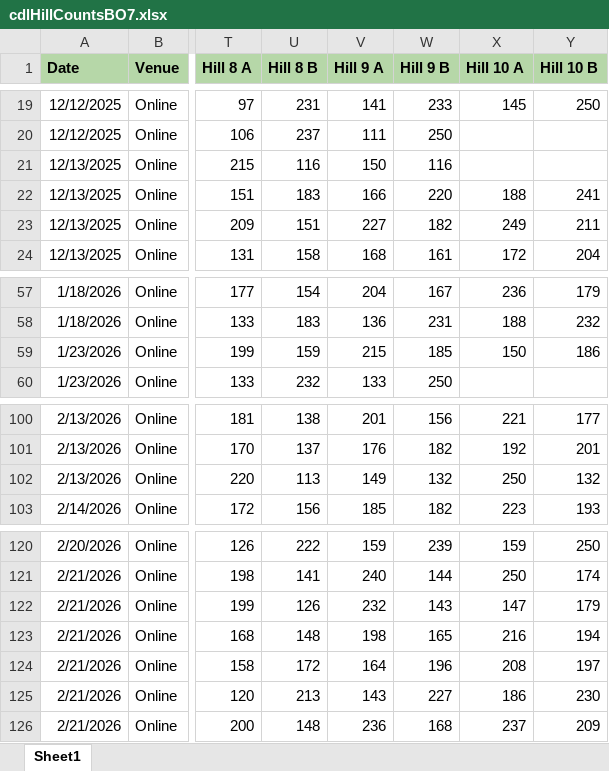
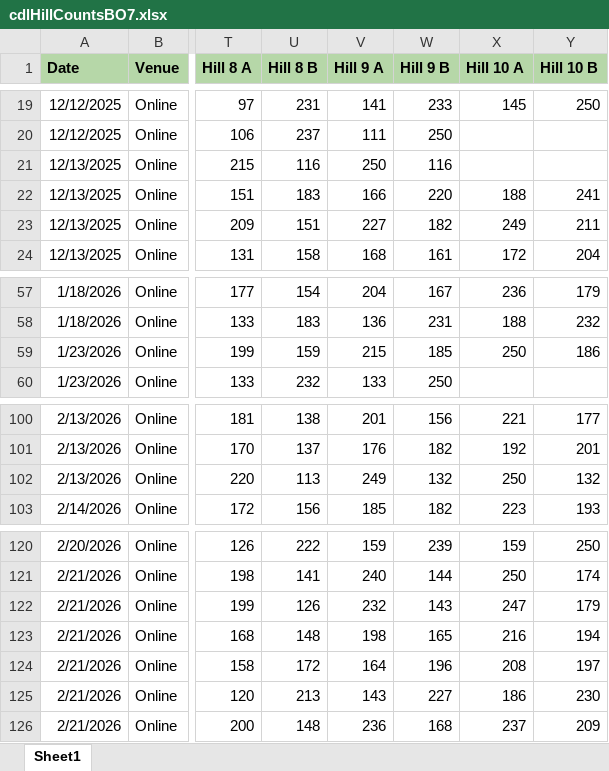
Before and after one commit to gipetro/my-projects, an Excel workbook: callOfDutyLeague/cdlHillCountsBO7.xlsx, sheet Sheet1, drawn as a sheet; only a part is shown, gaps mark what is left out; values as stored, in another font and other column widths than the file's, no borders; charts and pictures not drawn; the diff covers the shown part only; the diff names each change by its address in the sheet, - before the commit and + after, or states it on an @@ line.

Commit message:
cdl analysis + update
First hardpoint analysis added + hill counts updated through 3/8/26

```diff
--- a/callOfDutyLeague/cdlHillCountsBO7.xlsx (sheet Sheet1)
+++ b/callOfDutyLeague/cdlHillCountsBO7.xlsx (sheet Sheet1)
-V21 (Hill 9 A): 150
+V21 (Hill 9 A): 250
-X59 (Hill 10 A): 150
+X59 (Hill 10 A): 250
-V102 (Hill 9 A): 149
+V102 (Hill 9 A): 249
-X122 (Hill 10 A): 147
+X122 (Hill 10 A): 247
```
Also changed, not shown: 17 added rows and 15 edited cells elsewhere in this sheet, 1 other file.
